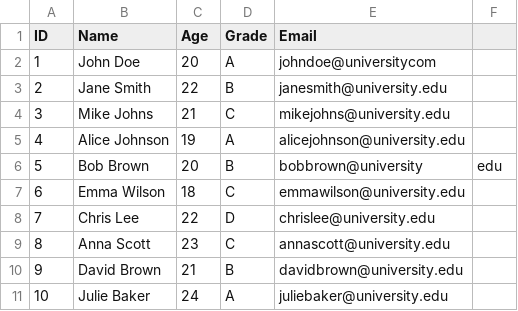
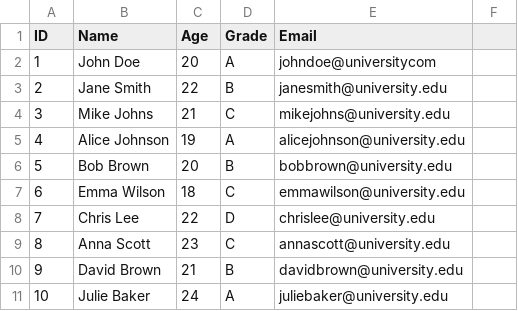
Before and after one commit to Doom3l/TextDocFormats, a CSV file: students.csv, drawn as a sheet; the diff names each change by its address in the sheet, - before the commit and + after, or states it on an @@ line.

```diff
--- a/students.csv
+++ b/students.csv
-E6 (Email): bobbrown@university
+E6 (Email): bobbrown@university.edu
-F6: edu
+F6: (empty)
```
Also changed, not shown: courses.csv, 13 other files.
